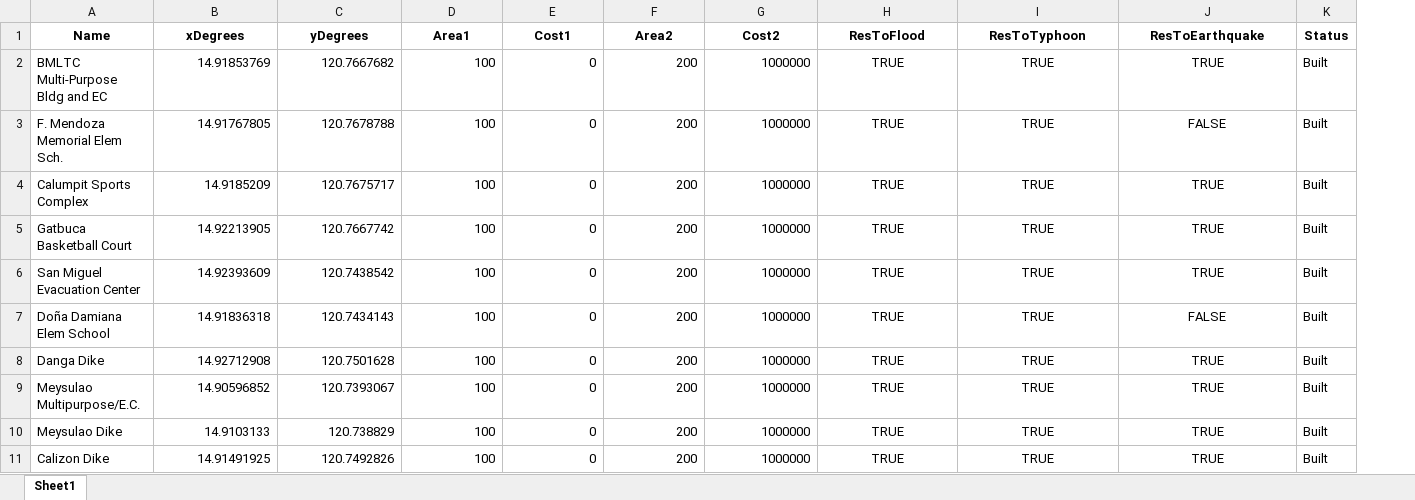
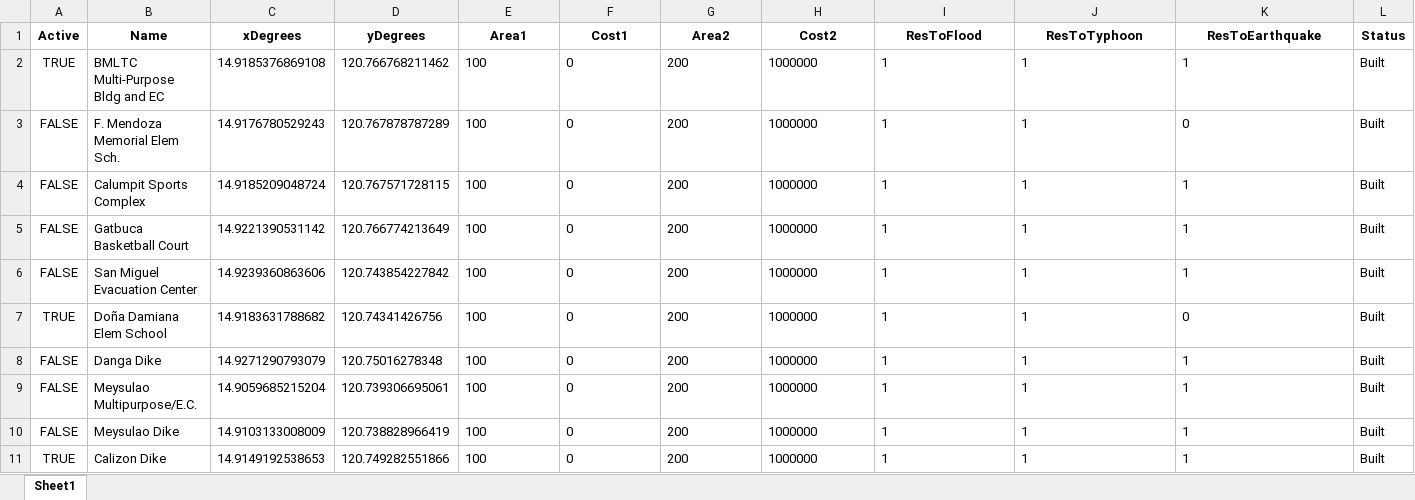
Before and after one commit to Lucianono/ShelterAlloc_Thesis, an Excel workbook: ProgramSrc/shelData.xlsx, sheet Sheet1, drawn as a sheet; only a part is shown; values as stored, in another font and other column widths than the file's, no borders; addresses are those after the commit; the diff covers the shown part only; the diff names each change by its address in the sheet, - before the commit and + after, or states it on an @@ line.

```diff
--- a/ProgramSrc/shelData.xlsx (sheet Sheet1)
+++ b/ProgramSrc/shelData.xlsx (sheet Sheet1)
+column A (Active), rows 2-11: TRUE | FALSE | FALSE | FALSE | FALSE | TRUE | FALSE | FALSE | FALSE | TRUE
-C2 (xDegrees): 14.91853769
+C2 (xDegrees): 14.9185376869108
-D2 (yDegrees): 120.7667682
+D2 (yDegrees): 120.766768211462
-E2:H11 alignment: right
+E2:H11 alignment: left
-I2:I11 (ResToFlood): TRUE
+I2:I11 (ResToFlood): 1
-I2:K11 alignment: center
+I2:K11 alignment: left
-J2:J11 (ResToTyphoon): TRUE
+J2:J11 (ResToTyphoon): 1
-K2 (ResToEarthquake): TRUE
+K2 (ResToEarthquake): 1
-C3 (xDegrees): 14.91767805
+C3 (xDegrees): 14.9176780529243
-D3 (yDegrees): 120.7678788
+D3 (yDegrees): 120.767878787289
-K3 (ResToEarthquake): FALSE
+K3 (ResToEarthquake): 0
-C4 (xDegrees): 14.9185209
+C4 (xDegrees): 14.9185209048724
-D4 (yDegrees): 120.7675717
+D4 (yDegrees): 120.767571728115
-K4:K6 (ResToEarthquake): TRUE
+K4:K6 (ResToEarthquake): 1
-C5 (xDegrees): 14.92213905
+C5 (xDegrees): 14.9221390531142
-D5 (yDegrees): 120.7667742
+D5 (yDegrees): 120.766774213649
-C6 (xDegrees): 14.92393609
+C6 (xDegrees): 14.9239360863606
-D6 (yDegrees): 120.7438542
+D6 (yDegrees): 120.743854227842
-C7 (xDegrees): 14.91836318
+C7 (xDegrees): 14.9183631788682
-D7 (yDegrees): 120.7434143
+D7 (yDegrees): 120.74341426756
-K7 (ResToEarthquake): FALSE
+K7 (ResToEarthquake): 0
-C8 (xDegrees): 14.92712908
+C8 (xDegrees): 14.9271290793079
-D8 (yDegrees): 120.7501628
+D8 (yDegrees): 120.75016278348
-K8:K11 (ResToEarthquake): TRUE
+K8:K11 (ResToEarthquake): 1
-C9 (xDegrees): 14.90596852
+C9 (xDegrees): 14.9059685215204
-D9 (yDegrees): 120.7393067
+D9 (yDegrees): 120.739306695061
-C10 (xDegrees): 14.9103133
+C10 (xDegrees): 14.9103133008009
-D10 (yDegrees): 120.738829
+D10 (yDegrees): 120.738828966419
-C11 (xDegrees): 14.91491925
+C11 (xDegrees): 14.9149192538653
-D11 (yDegrees): 120.7492826
+D11 (yDegrees): 120.749282551866
```
Also changed, not shown: 67 edited cells and cell formats elsewhere in this sheet, 2 other files.
